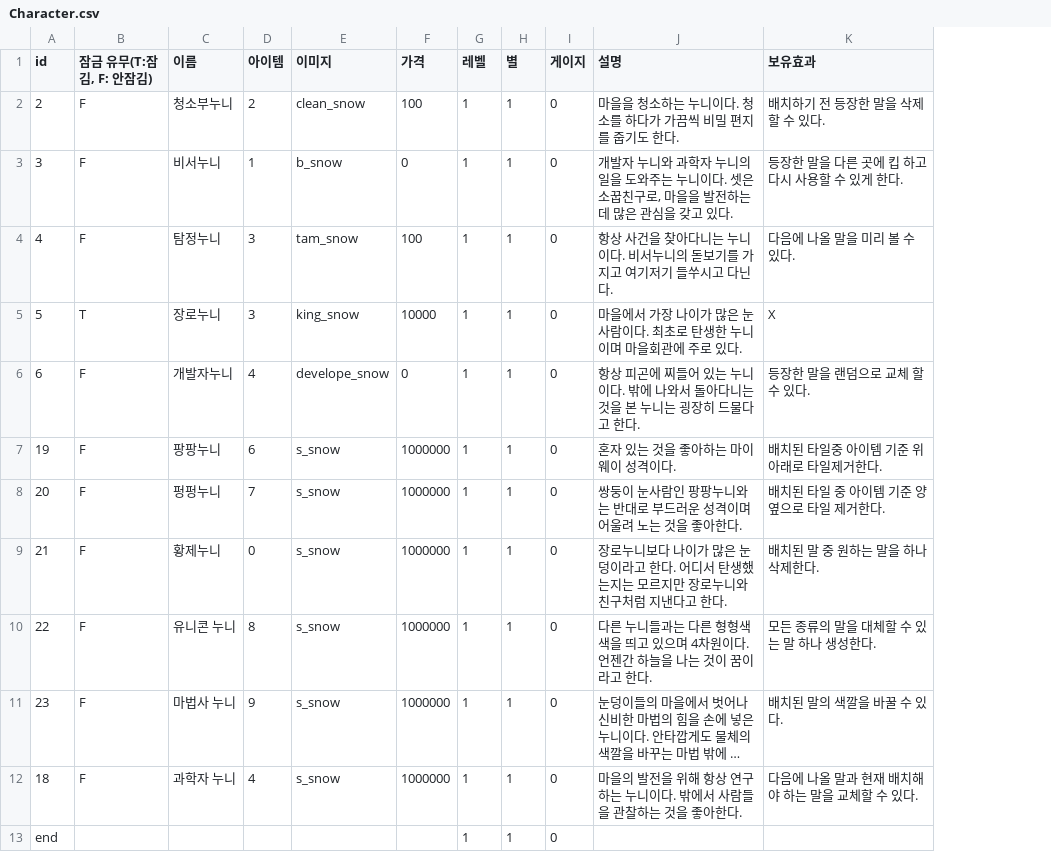
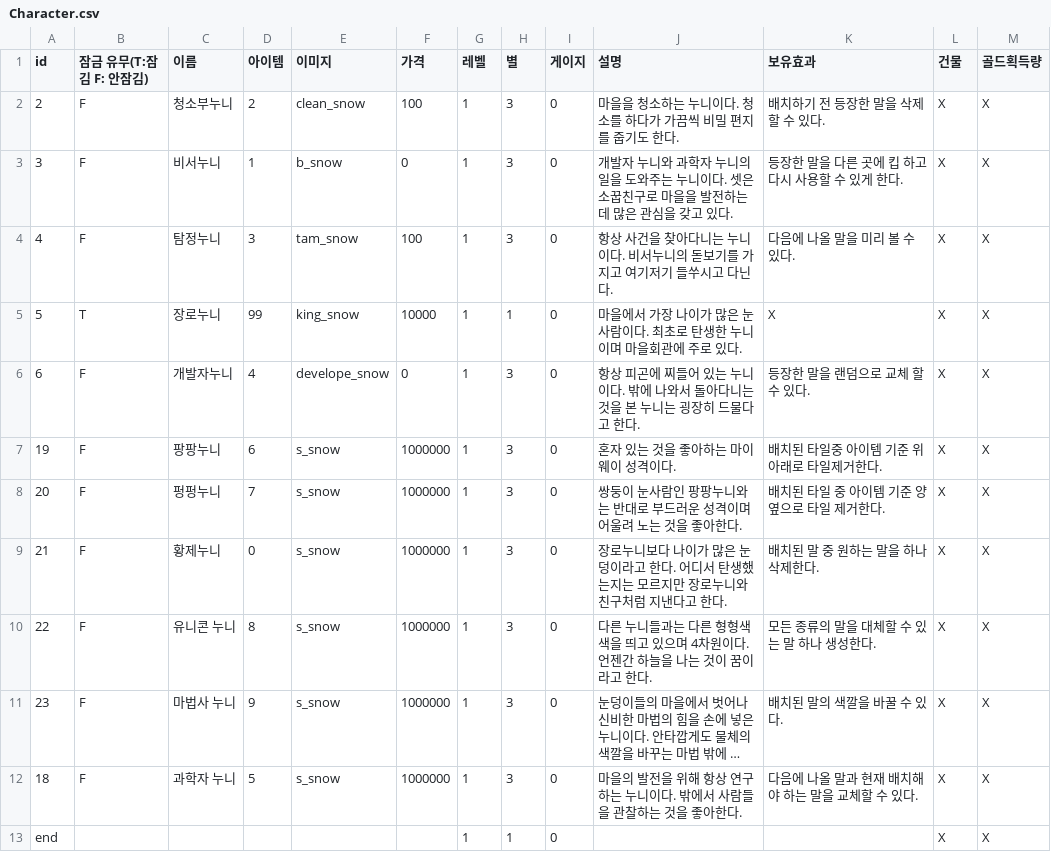
Before and after one commit to sjin11125/nun_nun, a CSV file: Assets/Resources/Character.csv, drawn as a sheet; only a part is shown; long unchanged cells end in …; the diff covers the shown part only; the diff names each change by its address in the sheet, - before the commit and + after, or states it on an @@ line.

Commit message:
0114
0

```diff
--- a/Assets/Resources/Character.csv
+++ b/Assets/Resources/Character.csv
+column L (건물), rows 2-13: all X
+column M (골드획득량), rows 2-13: all X
-B1: 잠금 유무(T:잠김, F: 안잠김)
+B1: 잠금 유무(T:잠김 F: 안잠김)
-H2:H4 (별): 1
+H2:H4 (별): 3
-J3 (설명): …꿉친구로, 마을을…
+J3 (설명): …꿉친구로 마을을…
-D5 (아이템): 3
+D5 (아이템): 99
-H6:H12 (별): 1
+H6:H12 (별): 3
-D12 (아이템): 4
+D12 (아이템): 5
```
Also changed, not shown: 48 edited cells elsewhere in this file.
